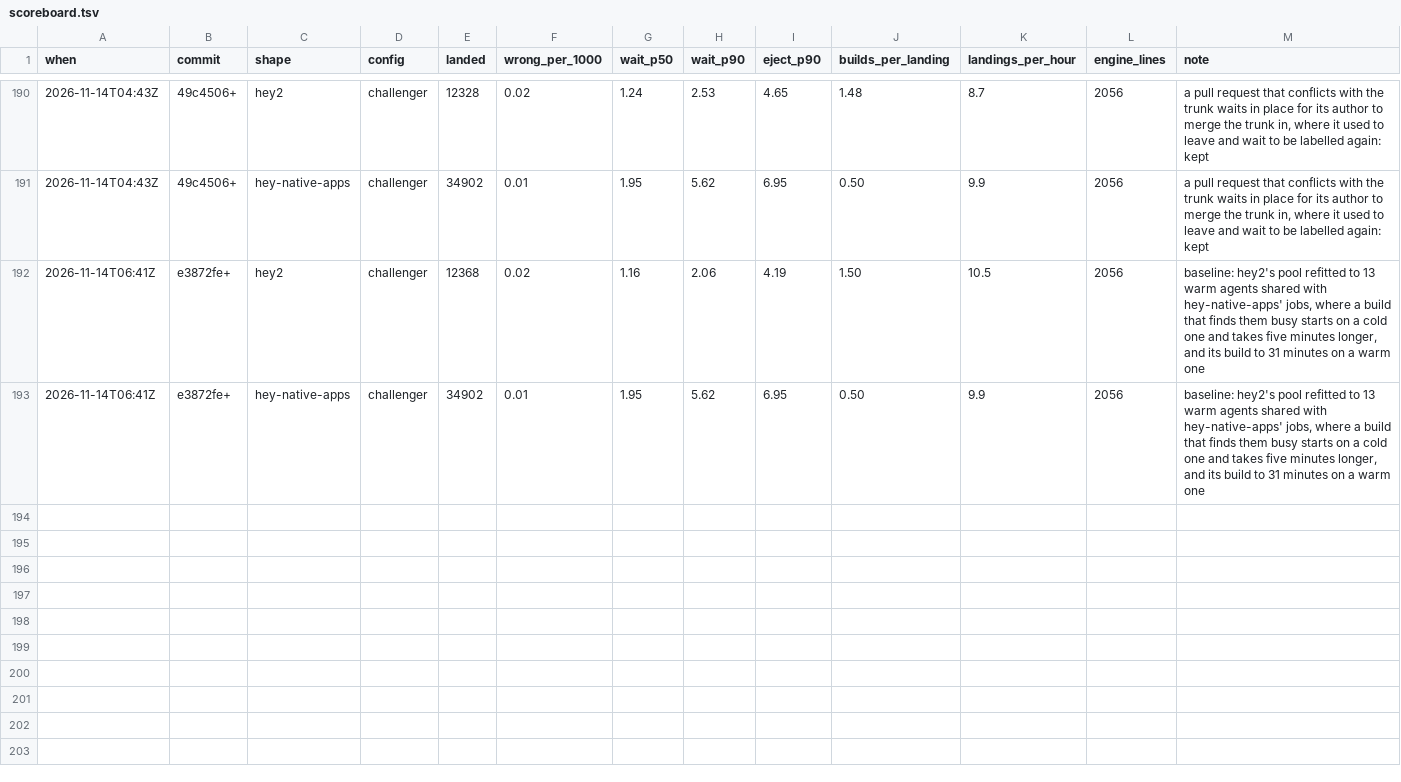
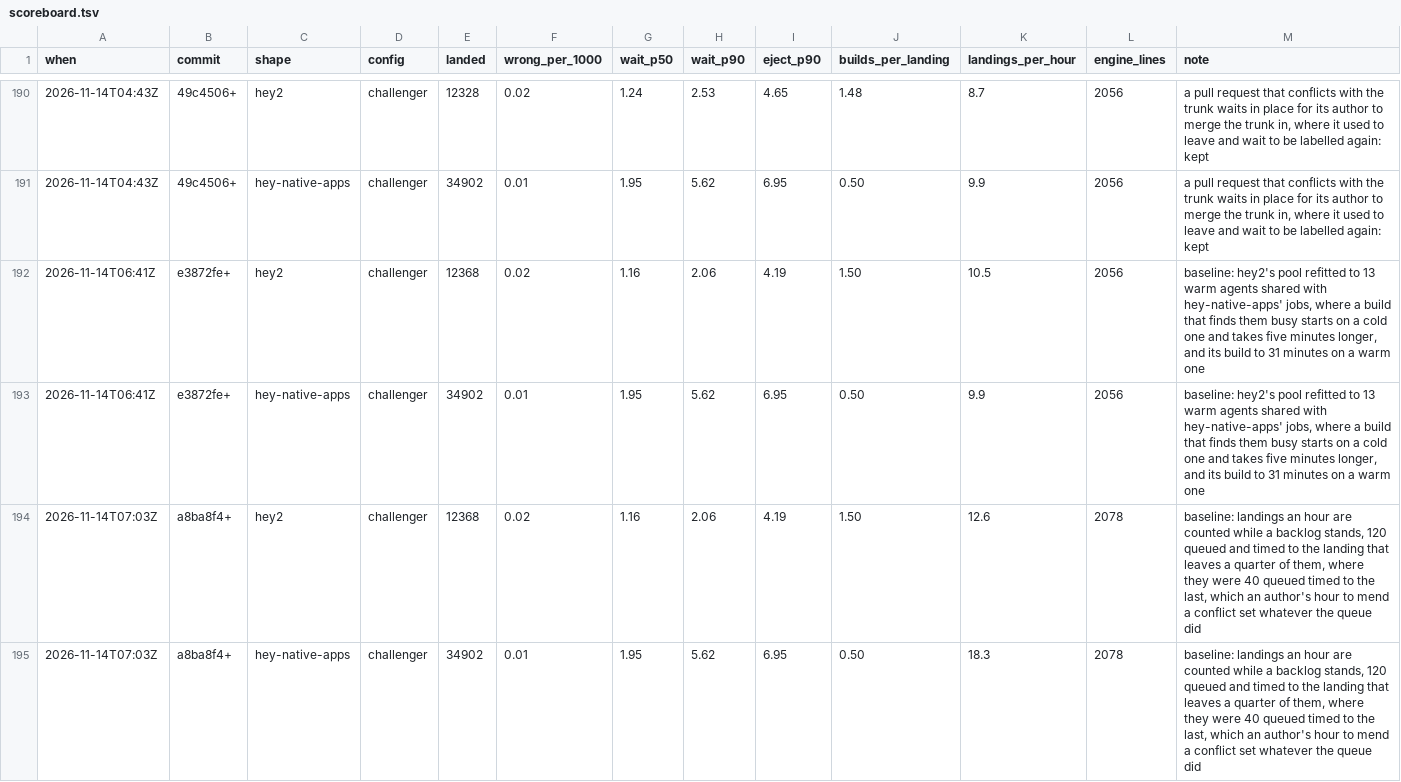
Before and after one commit to basecamp/banyan, a TSV file: eval/scoreboard.tsv, drawn as a sheet; only a part is shown, gaps mark what is left out.

Commit message:
Count landings an hour while a backlog stands
The eval timed forty queued pull requests to the last landing. The last to land
were the ones in conflict, which wait an hour for their authors, so that hour
set the number whatever the queue did: every pull request built alone, with no
flakes, came to 13.7 an hour on hey-native-apps' shape. It now times 120 queued
to the landing that leaves a quarter of them. hey2's row is 12.6 an hour and
hey-native-apps' 18.3, where they read 10.5 and 9.9.

```diff
--- a/eval/scoreboard.tsv
+++ b/eval/scoreboard.tsv
@@ -193 +193,3 @@ when	commit	shape	config	landed	wrong_per_1000	wait_p50	wait_p90	eject_p90	build
 2026-11-14T06:41Z	e3872fe+	hey-native-apps	challenger	34902	0.01	1.95	5.62	6.95	0.50	9.9	2056	baseline: hey2's pool refitted to 13 warm agents shared with hey-native-apps' jobs, where a build that finds them busy starts on a cold one and takes five minutes longer, and its build to 31 minutes on a warm one
+2026-11-14T07:03Z	a8ba8f4+	hey2	challenger	12368	0.02	1.16	2.06	4.19	1.50	12.6	2078	baseline: landings an hour are counted while a backlog stands, 120 queued and timed to the landing that leaves a quarter of them, where they were 40 queued timed to the last, which an author's hour to mend a conflict set whatever the queue did
+2026-11-14T07:03Z	a8ba8f4+	hey-native-apps	challenger	34902	0.01	1.95	5.62	6.95	0.50	18.3	2078	baseline: landings an hour are counted while a backlog stands, 120 queued and timed to the landing that leaves a quarter of them, where they were 40 queued timed to the last, which an author's hour to mend a conflict set whatever the queue did
```
Also changed, not shown: 4 other files.
